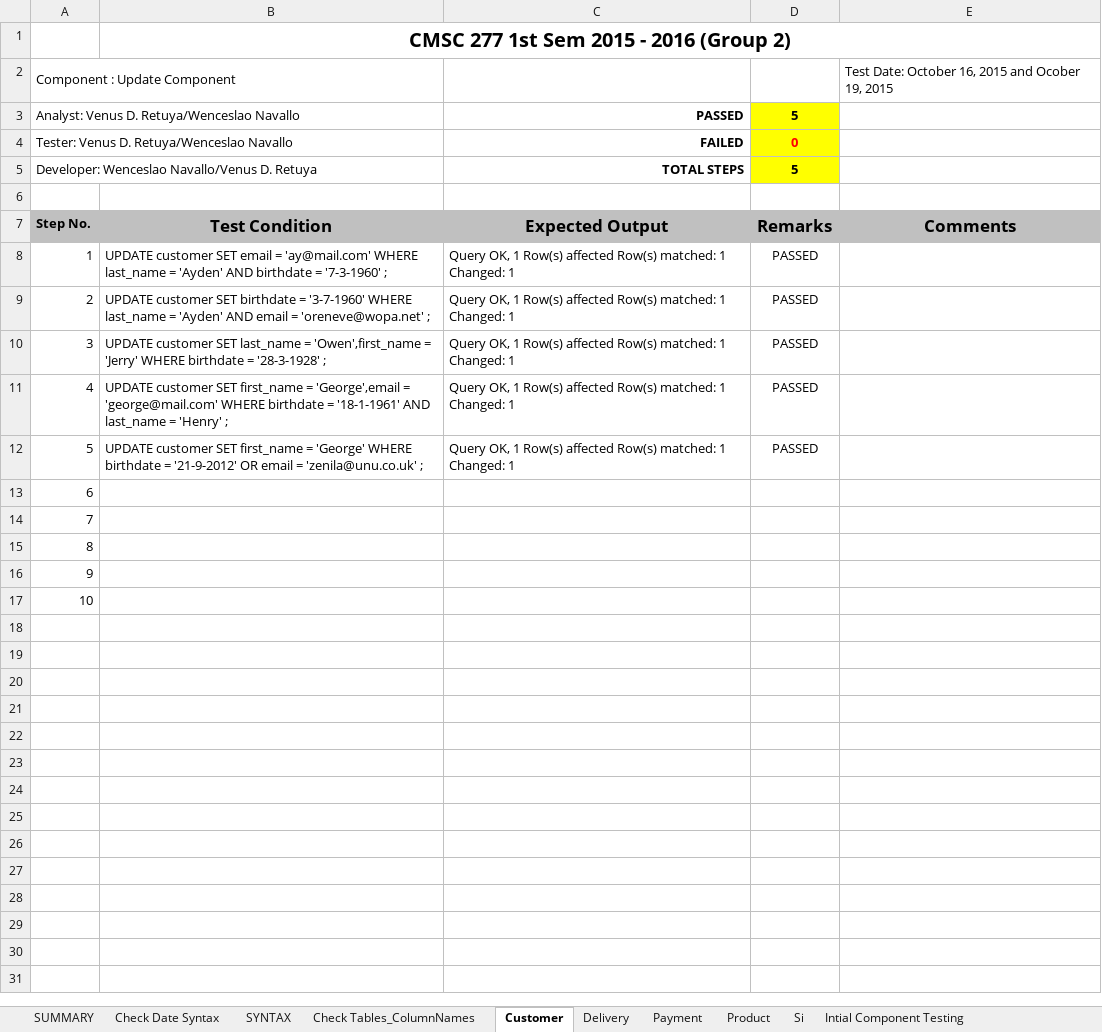
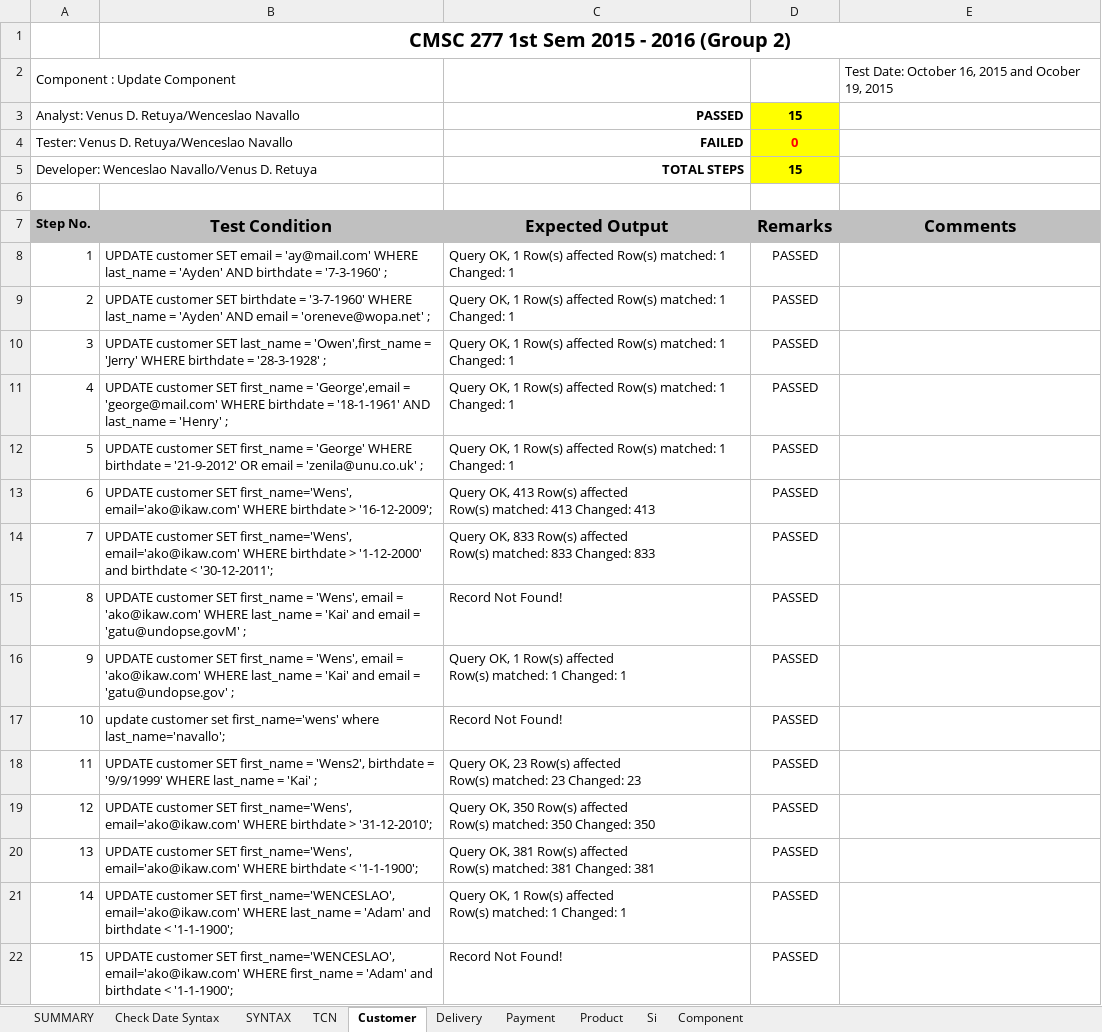
Before and after one commit to klorenmtan/CS227Database, an Excel workbook: updatetestcases/UpdateTestingDocument19Oct2015.xlsx, sheet Customer, drawn as a sheet; values as stored, in another font and other column widths than the file's, no borders; ↵ is a line break in a cell; the diff names each change by its address in the sheet, - before the commit and + after, or states it on an @@ line.

Commit message:
adding test conditions for tables customer and delivery

```diff
--- a/updatetestcases/UpdateTestingDocument19Oct2015.xlsx (sheet Customer)
+++ b/updatetestcases/UpdateTestingDocument19Oct2015.xlsx (sheet Customer)
-sheet tab: Check Tables_ColumnNames
+sheet tab: TCN
-sheet tab: Intial Component Testing
+sheet tab: Component
-D3: 5
+D3: 15
-D5: 5
+D5: 15
-B13: (empty)
+B13: UPDATE customer SET first_name='Wens', email='ako@ikaw.com' WHERE birthdate > '16-12-2009';
-C13: (empty)
+C13: Query OK, 413 Row(s) affected ↵ Row(s) matched: 413 Changed: 413
-D13:D17: (empty)
+D13:D17: PASSED
-B14: (empty)
+B14: UPDATE customer SET first_name='Wens', email='ako@ikaw.com' WHERE birthdate > '1-12-2000' and birthdate < '30-12-2011';
-C14: (empty)
+C14: Query OK, 833 Row(s) affected ↵ Row(s) matched: 833 Changed: 833
-B15: (empty)
+B15: UPDATE customer SET first_name = 'Wens', email = 'ako@ikaw.com' WHERE last_name = 'Kai' and email = 'gatu@undopse.govM' ;
-C15: (empty)
+C15: Record Not Found!
-B16: (empty)
+B16: UPDATE customer SET first_name = 'Wens', email = 'ako@ikaw.com' WHERE last_name = 'Kai' and email = 'gatu@undopse.gov' ;
-C16: (empty)
+C16: Query OK, 1 Row(s) affected ↵ Row(s) matched: 1 Changed: 1
-B17: (empty)
+B17: update customer set first_name='wens' where last_name='navallo';
-C17: (empty)
+C17: Record Not Found!
+row 18: 11 | UPDATE customer SET first_name = 'Wens2', birthdate = '9/9/1999' WHERE last_name = 'Kai' ; | Query OK, 23 Row(s) affected ↵ Row(s) matched: 23 Changed: 23 | PASSED
+row 19: 12 | UPDATE customer SET first_name='Wens', email='ako@ikaw.com' WHERE birthdate > '31-12-2010'; | Query OK, 350 Row(s) affected ↵ Row(s) matched: 350 Changed: 350 | PASSED
+row 20: 13 | UPDATE customer SET first_name='Wens', email='ako@ikaw.com' WHERE birthdate < '1-1-1900'; | Query OK, 381 Row(s) affected ↵ Row(s) matched: 381 Changed: 381 | PASSED
+row 21: 14 | UPDATE customer SET first_name='WENCESLAO', email='ako@ikaw.com' WHERE last_name = 'Adam' and birthdate < '1-1-1900'; | Query OK, 1 Row(s) affected ↵ Row(s) matched: 1 Changed: 1 | PASSED
+row 22: 15 | UPDATE customer SET first_name='WENCESLAO', email='ako@ikaw.com' WHERE first_name = 'Adam' and birthdate < '1-1-1900'; | Record Not Found! | PASSED
```
Also changed, not shown: sheet Delivery, sheet SUMMARY, formulas that keep their value.
